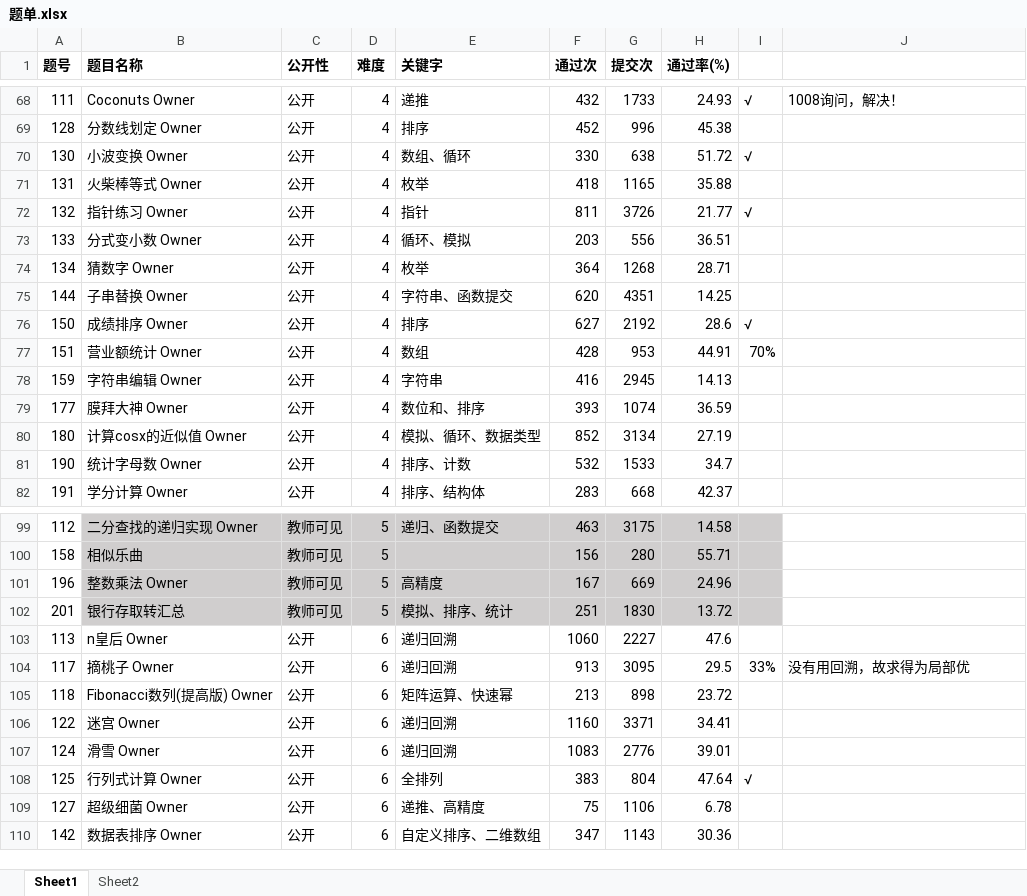
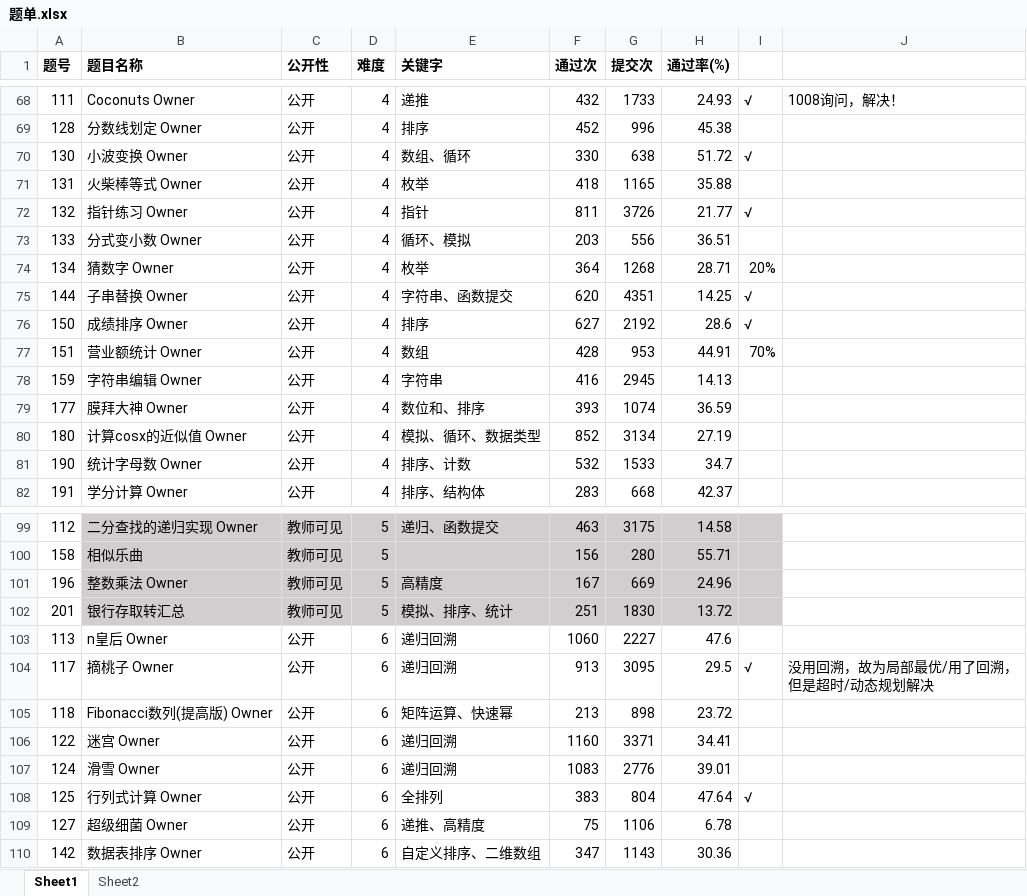
Before and after one commit to DuanYi516/Some-of-the-YOJ-Code-Writen-by-Me, an Excel workbook: 题单.xlsx, sheet Sheet1, drawn as a sheet; only a part is shown, gaps mark what is left out; values as stored, in another font and other column widths than the file's, no borders; the diff names each change by its address in the sheet, - before the commit and + after, or states it on an @@ line.

```diff
--- a/题单.xlsx (sheet Sheet1)
+++ b/题单.xlsx (sheet Sheet1)
-I74: (empty)
+I74: 20%
-I75: (empty)
+I75: √
-I104: 33%
+I104: √
-J104: 没有用回溯，故求得为局部优
+J104: 没用回溯，故为局部最优/用了回溯，但是超时/动态规划解决
```
Also changed, not shown: 1 other file.
